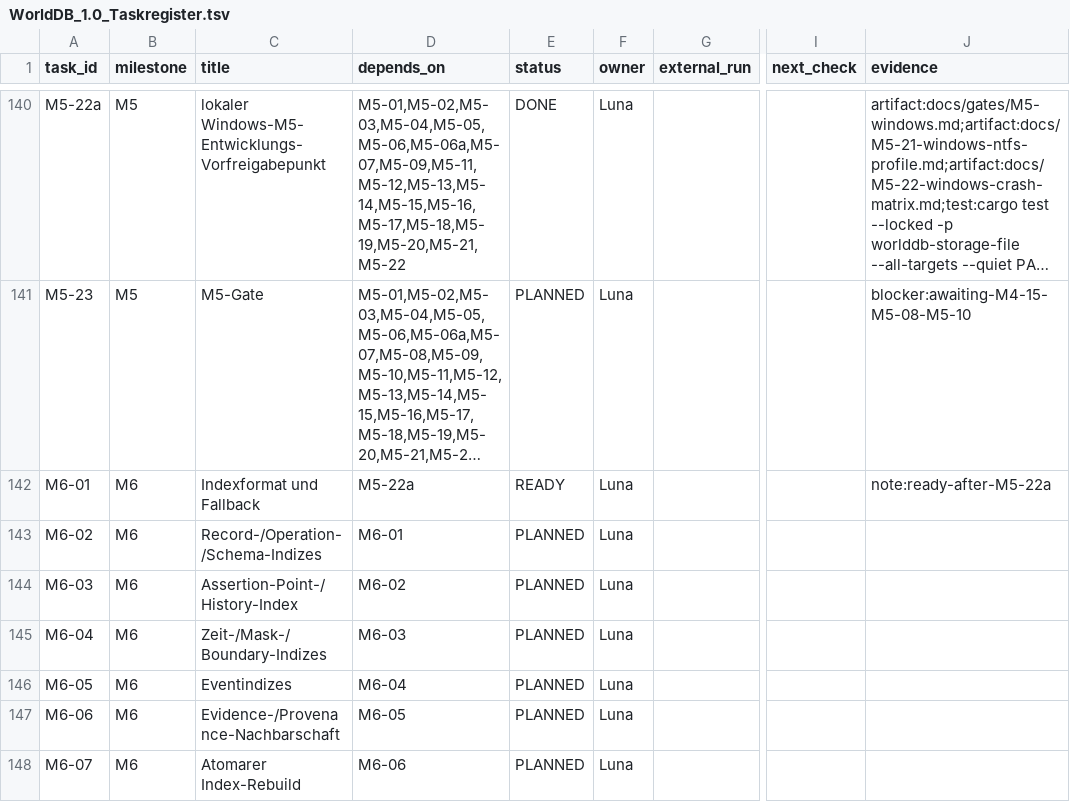
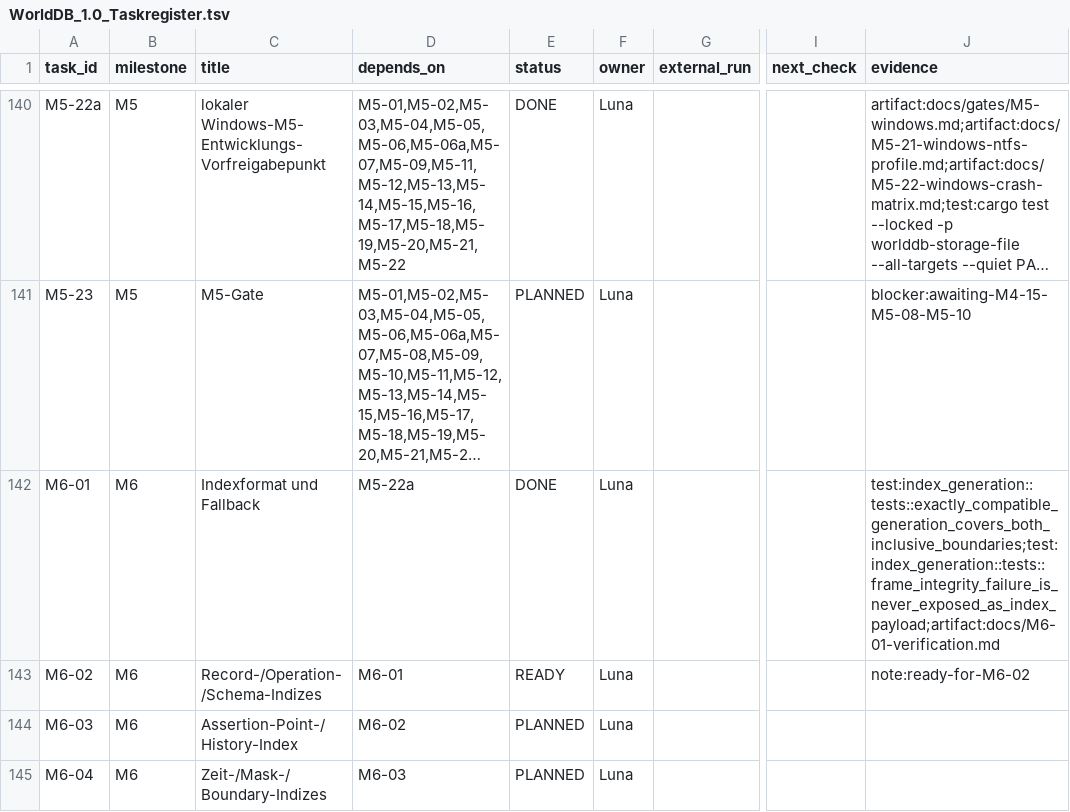
Before and after one commit to klarck36/WorldDB, a TSV file: WorldDB_1.0_Taskregister.tsv, drawn as a sheet; only a part is shown, gaps mark what is left out; the shorter side is filled out with more unchanged rows; long unchanged cells end in …; the diff names each change by its address in the sheet, - before the commit and + after, or states it on an @@ line.

```diff
--- a/WorldDB_1.0_Taskregister.tsv
+++ b/WorldDB_1.0_Taskregister.tsv
-E142 (status): READY
+E142 (status): DONE
-J142 (evidence): note:ready-after-M5-22a
+J142 (evidence): test:index_generation::tests::exactly_compatible_generation_covers_both_inclusive_boundaries;test:index_generation::tests::frame_integrity_failure_is_never_exposed_as_index_payload;artifact:docs/M6-01-verification.md
-E143 (status): PLANNED
+E143 (status): READY
-J143 (evidence): (empty)
+J143 (evidence): note:ready-for-M6-02
```
Also changed, not shown: WorldDB_1.0_Folgebelege.tsv, WorldDB_1.0_Invariantenabdeckung.tsv, 7 other files.
